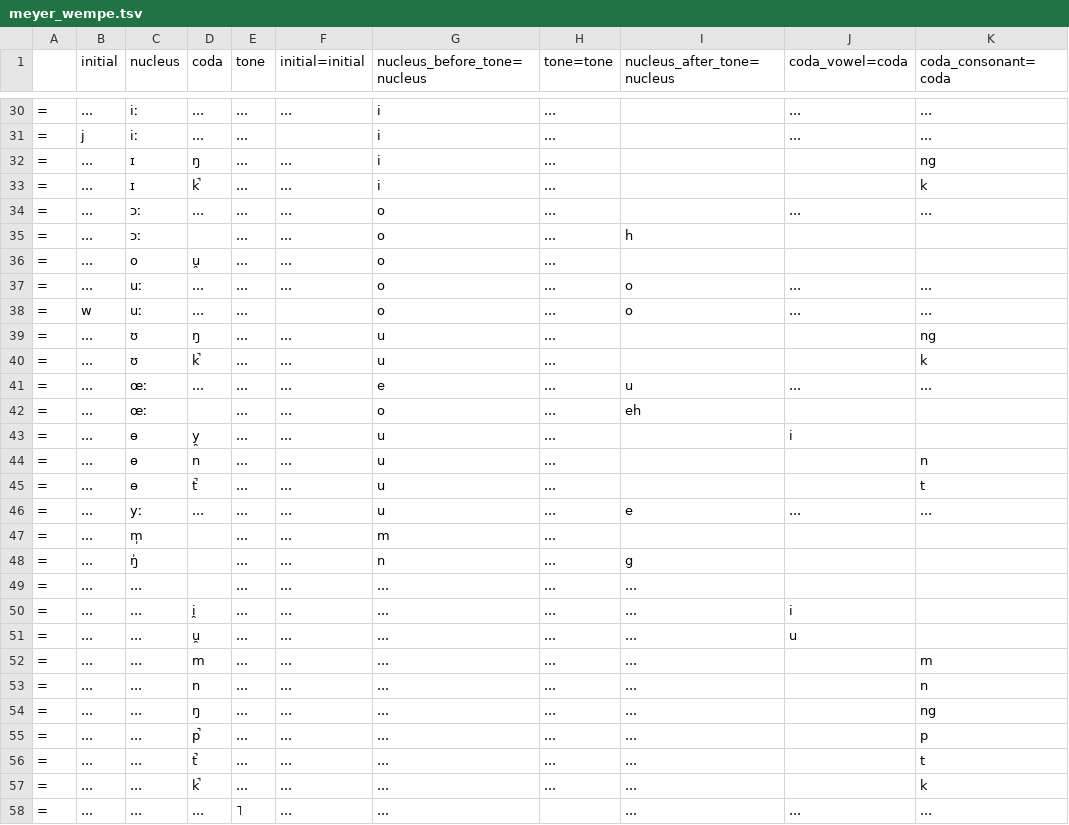
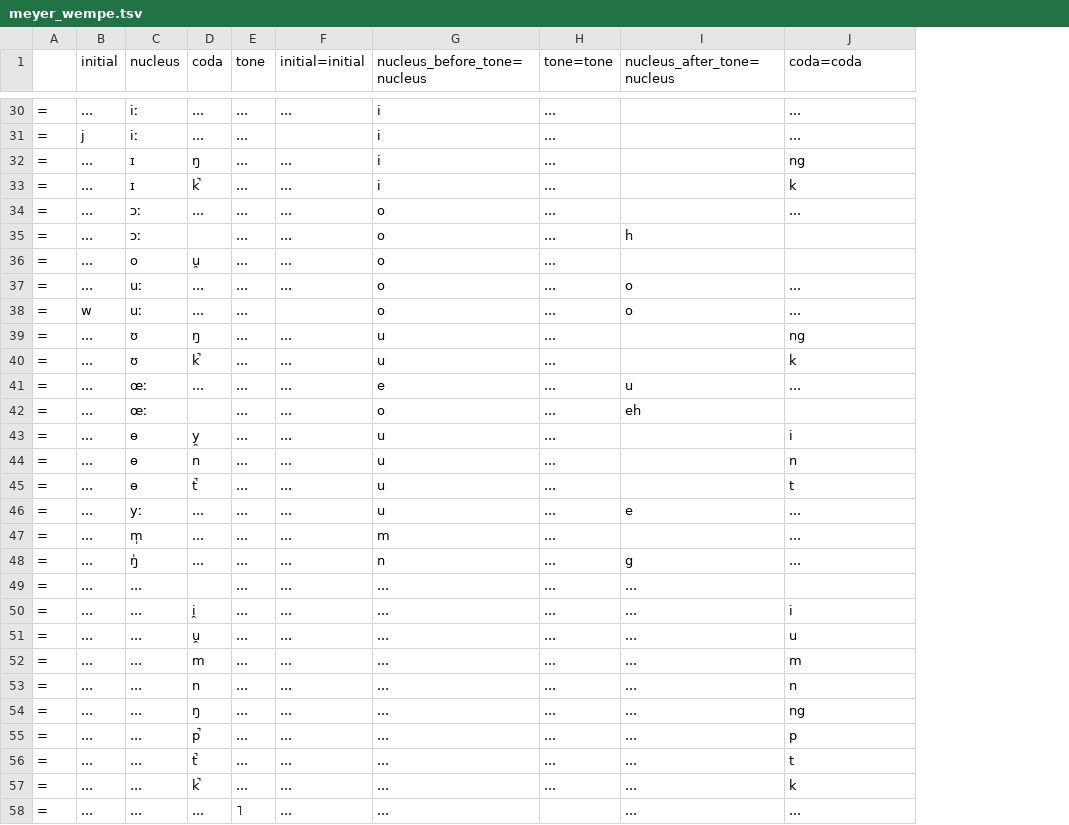
Before and after one commit to tommycs127/yumcha, a TSV file: yumcha/data/cantonese/schemes/meyer_wempe.tsv, drawn as a sheet; only a part is shown, gaps mark what is left out; the diff names each change by its address in the sheet, - before the commit and + after, or states it on an @@ line.

Commit message:
feat(data.cantonese): add optional glottal stop coda to Cantonese
- Add glottal stop coda ([ʔ]) support to Cantonese phonological system.
- Support glottal stop coda in `kuping`, `kuping_alt`, and `penkyamp`
  schemes.
- Update Cantonese syllable table to reflect new coda combinations.

Secondary fixes and cleanups:
- Correct `meyer_wempe` scheme mapping fields.
- Support `euue` as a one-way conversion in `slwong_roman` scheme.
- Remove redundant empty-string codas on syllabic consonants across
  schemes.

```diff
--- a/yumcha/data/cantonese/schemes/meyer_wempe.tsv
+++ b/yumcha/data/cantonese/schemes/meyer_wempe.tsv
-column K (coda_consonant=coda), rows 30-58: ... | ... | ng | k | ... |  |  | ... | ... | ng | k | ... |  |  | n | t | ... |  |  |  |  |  | m | n | ng | p | t | k | ...
-J1: coda_vowel=coda
+J1: coda=coda
-J32 (coda=coda): (empty)
+J32 (coda=coda): ng
-J33 (coda=coda): (empty)
+J33 (coda=coda): k
-J39 (coda=coda): (empty)
+J39 (coda=coda): ng
-J40 (coda=coda): (empty)
+J40 (coda=coda): k
-J44 (coda=coda): (empty)
+J44 (coda=coda): n
-J45 (coda=coda): (empty)
+J45 (coda=coda): t
-D47:D48 (coda): (empty)
+D47:D48 (coda): ...
-J47:J48 (coda=coda): (empty)
+J47:J48 (coda=coda): ...
-J52 (coda=coda): (empty)
+J52 (coda=coda): m
-J53 (coda=coda): (empty)
+J53 (coda=coda): n
-J54 (coda=coda): (empty)
+J54 (coda=coda): ng
-J55 (coda=coda): (empty)
+J55 (coda=coda): p
-J56 (coda=coda): (empty)
+J56 (coda=coda): t
-J57 (coda=coda): (empty)
+J57 (coda=coda): k
```
Also changed, not shown: yumcha/data/cantonese/schemes/kuping.tsv, yumcha/data/cantonese/schemes/kuping_alt.tsv, 8 other files.
